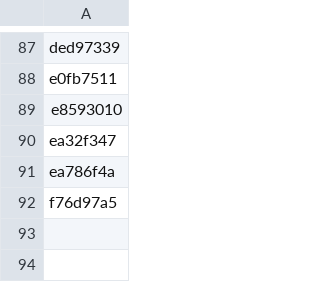
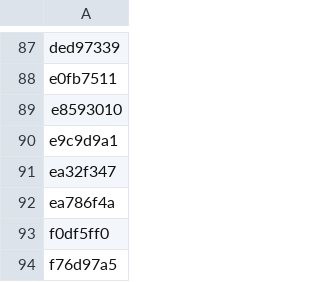
Before and after one commit to neoneye/simon-arc-lab, a CSV file: finetune/taskids_with_score100.csv, drawn as a sheet; only a part is shown, gaps mark what is left out; the diff names each change by its address in the sheet, - before the commit and + after, or states it on an @@ line.

```diff
--- a/finetune/taskids_with_score100.csv
+++ b/finetune/taskids_with_score100.csv
+row 90: e9c9d9a1
+row 93: f0df5ff0
```
Also changed, not shown: finetune/taskids_with_score95_or_better.csv, 1 other file.
